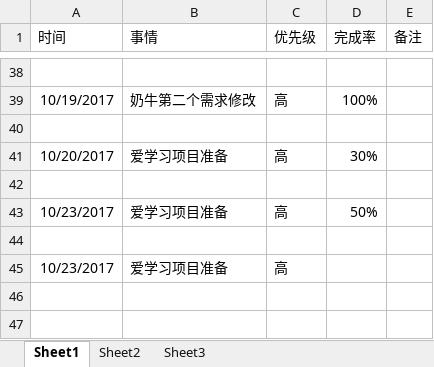
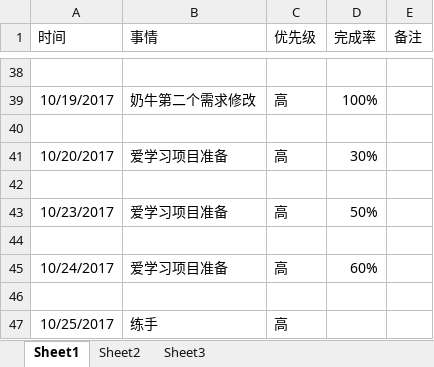
Before and after one commit to bird-start/eshop-doc, an Excel workbook: 交流管理/项目日报/余苗-每日要做的事.xlsx, sheet Sheet1, drawn as a sheet; only a part is shown, gaps mark what is left out; values as stored, in another font and other column widths than the file's, no borders; the diff names each change by its address in the sheet, - before the commit and + after, or states it on an @@ line.

Commit message:
日报

```diff
--- a/交流管理/项目日报/余苗-每日要做的事.xlsx (sheet Sheet1)
+++ b/交流管理/项目日报/余苗-每日要做的事.xlsx (sheet Sheet1)
-A45 (时间): 10/23/2017
+A45 (时间): 10/24/2017
-D45 (完成率): (empty)
+D45 (完成率): 60%
+row 46: (empty)
+row 47: 10/25/2017 | 练手 | 高
```
